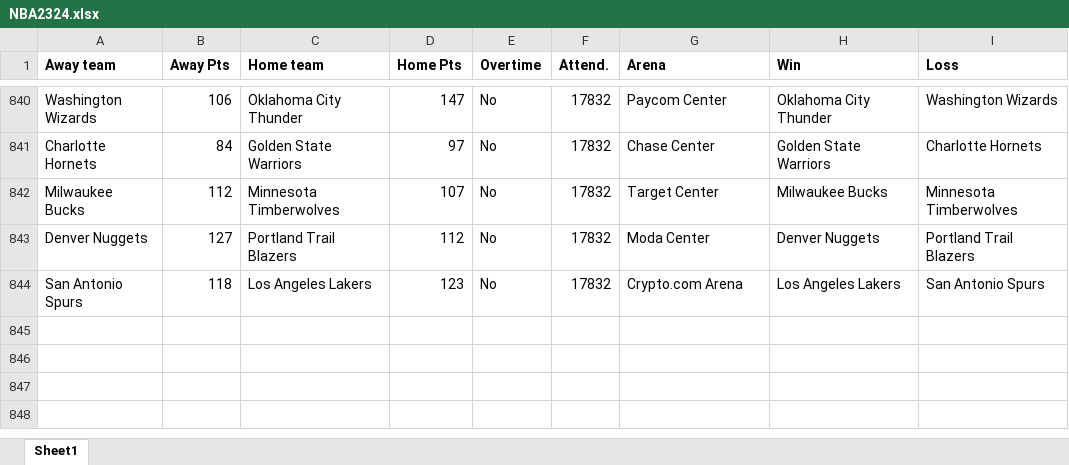
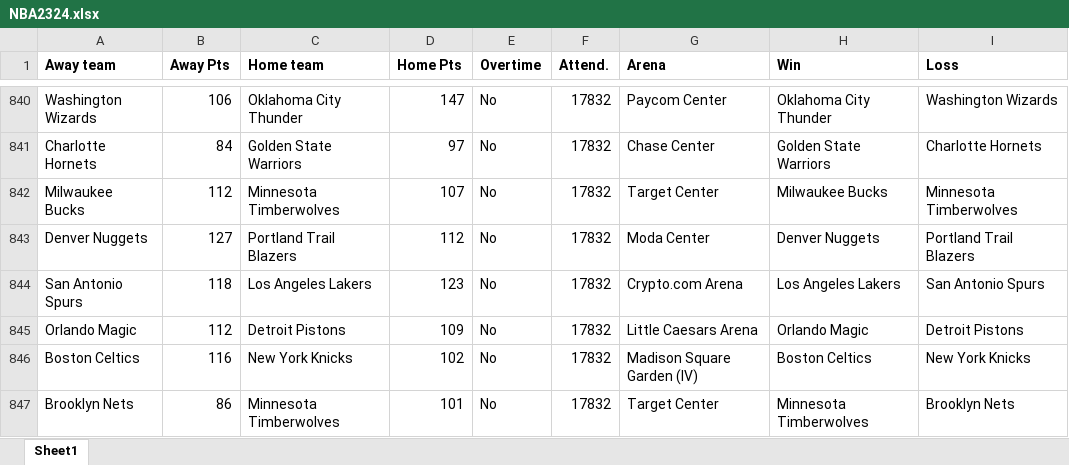
Before and after one commit to ballgorithm/NBA_Projections, an Excel workbook: NBA2324.xlsx, sheet Sheet1, drawn as a sheet; only a part is shown, gaps mark what is left out; values as stored, in another font and other column widths than the file's, no borders; the diff names each change by its address in the sheet, - before the commit and + after, or states it on an @@ line.

Commit message:
modified:   NBA2324.xlsx new file:   desktop.ini modified:   espn_comparison.ipynb modified:   espn_comparison.xlsx modified:   future.xlsx modified:   nba_v1.1.ipynb

```diff
--- a/NBA2324.xlsx (sheet Sheet1)
+++ b/NBA2324.xlsx (sheet Sheet1)
+row 845: Orlando Magic | 112 | Detroit Pistons | 109 | No | 17832 | Little Caesars Arena | Orlando Magic | Detroit Pistons
+row 846: Boston Celtics | 116 | New York Knicks | 102 | No | 17832 | Madison Square Garden (IV) | Boston Celtics | New York Knicks
+row 847: Brooklyn Nets | 86 | Minnesota Timberwolves | 101 | No | 17832 | Target Center | Minnesota Timberwolves | Brooklyn Nets
```
Also changed, not shown: espn_comparison.xlsx, future.xlsx, 3 other files.
